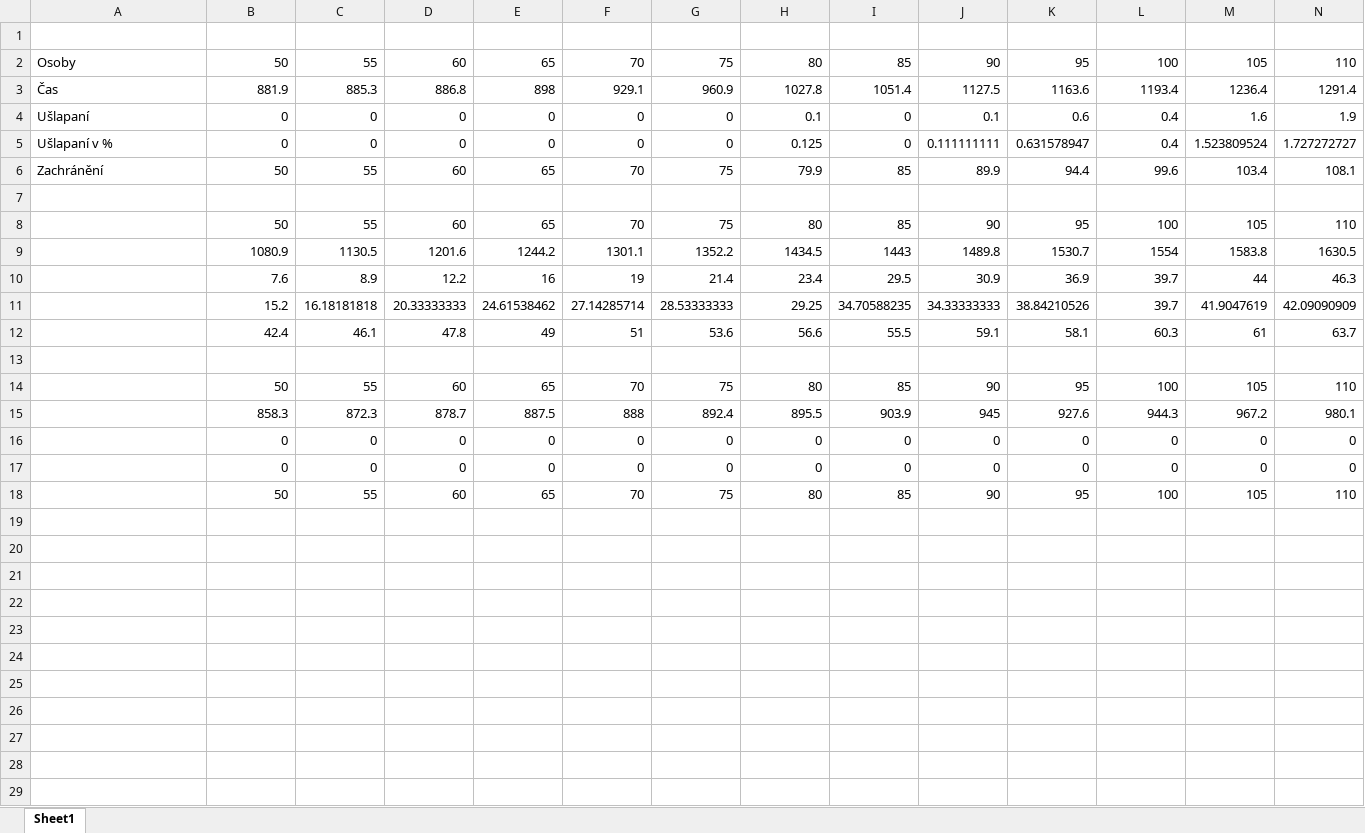
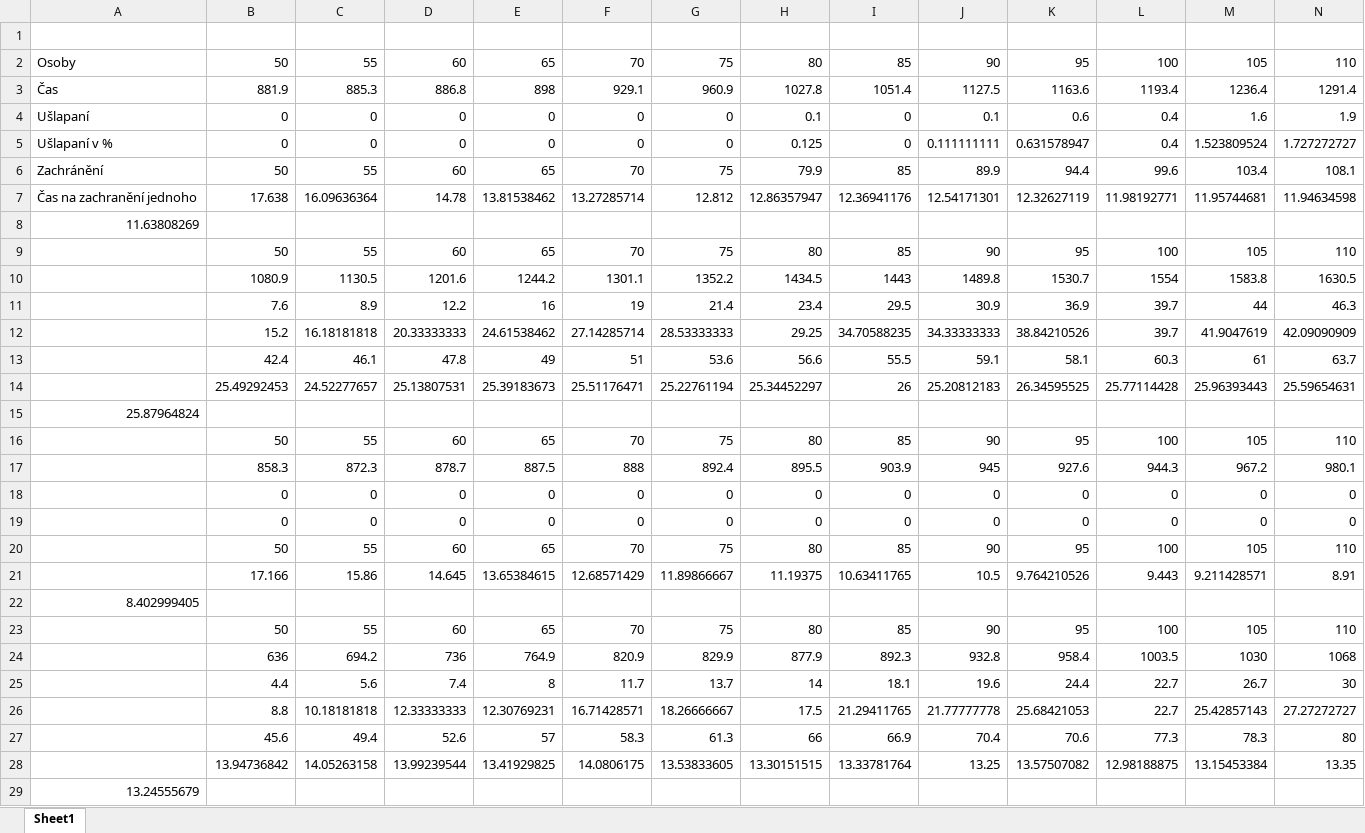
Before and after one commit to Vaculik/escape-buidling, an Excel workbook: one-room-results.xlsx, sheet Sheet1, drawn as a sheet; only a part is shown; values as stored, in another font and other column widths than the file's, no borders; charts and pictures not drawn; addresses are those after the commit; rows hold the shown columns only; the diff names each change by its address in the sheet, - before the commit and + after, or states it on an @@ line.

```diff
--- a/one-room-results.xlsx (sheet Sheet1)
+++ b/one-room-results.xlsx (sheet Sheet1)
-row 7: (empty)
+row 7: Čas na zachranění jednoho | 17.638 | 16.09636364 | 14.78 | 13.81538462 | 13.27285714 | 12.812 | 12.86357947 | 12.36941176 | 12.54171301 | 12.32627119 | 11.98192771 | 11.95744681 | 11.94634598
+row 8: 11.63808269
-row 14: (empty)
+row 14:  | 25.49292453 | 24.52277657 | 25.13807531 | 25.39183673 | 25.51176471 | 25.22761194 | 25.34452297 | 26 | 25.20812183 | 26.34595525 | 25.77114428 | 25.96393443 | 25.59654631
+row 15: 25.87964824
+row 21:  | 17.166 | 15.86 | 14.645 | 13.65384615 | 12.68571429 | 11.89866667 | 11.19375 | 10.63411765 | 10.5 | 9.764210526 | 9.443 | 9.211428571 | 8.91
+row 22: 8.402999405
+row 23:  | 50 | 55 | 60 | 65 | 70 | 75 | 80 | 85 | 90 | 95 | 100 | 105 | 110
+row 24:  | 636 | 694.2 | 736 | 764.9 | 820.9 | 829.9 | 877.9 | 892.3 | 932.8 | 958.4 | 1003.5 | 1030 | 1068
+row 25:  | 4.4 | 5.6 | 7.4 | 8 | 11.7 | 13.7 | 14 | 18.1 | 19.6 | 24.4 | 22.7 | 26.7 | 30
+row 26:  | 8.8 | 10.18181818 | 12.33333333 | 12.30769231 | 16.71428571 | 18.26666667 | 17.5 | 21.29411765 | 21.77777778 | 25.68421053 | 22.7 | 25.42857143 | 27.27272727
+row 27:  | 45.6 | 49.4 | 52.6 | 57 | 58.3 | 61.3 | 66 | 66.9 | 70.4 | 70.6 | 77.3 | 78.3 | 80
+row 28:  | 13.94736842 | 14.05263158 | 13.99239544 | 13.41929825 | 14.0806175 | 13.53833605 | 13.30151515 | 13.33781764 | 13.25 | 13.57507082 | 12.98188875 | 13.15453384 | 13.35
+row 29: 13.24555679
```
Also changed, not shown: charts or pictures, 5 other files.
